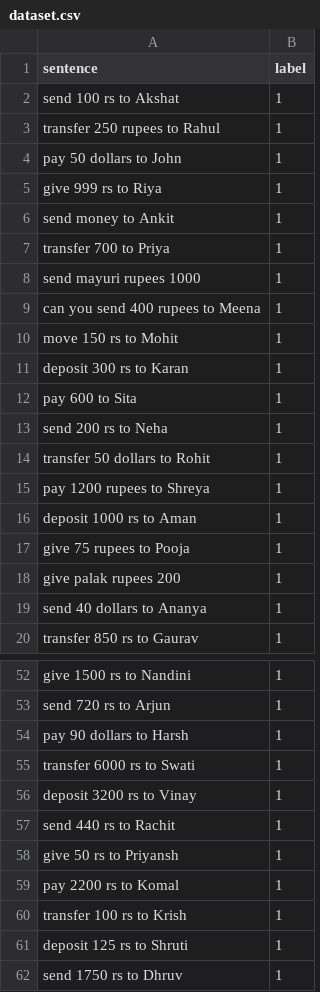
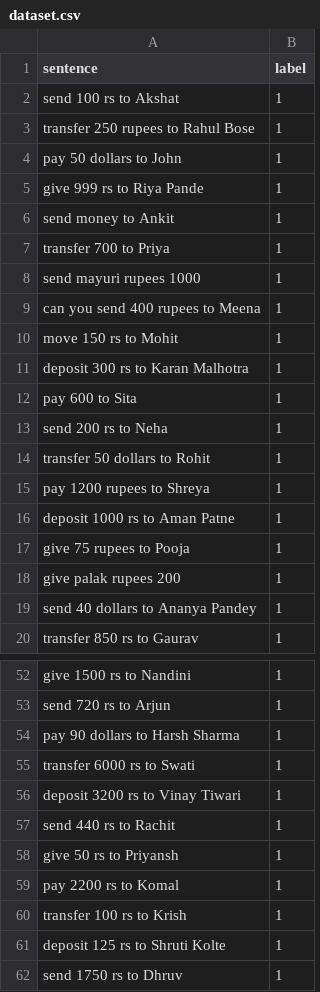
Before and after one commit to ItsGunesh/Hello-UPI, a CSV file: Backend/pythonServer/dataset.csv, drawn as a sheet; only a part is shown, gaps mark what is left out; the diff covers the shown part only.

```diff
--- a/Backend/pythonServer/dataset.csv
+++ b/Backend/pythonServer/dataset.csv
@@ -2,5 +2,5 @@ sentence,label
 "send 100 rs to Akshat",1
-"transfer 250 rupees to Rahul",1
+"transfer 250 rupees to Rahul Bose",1
 "pay 50 dollars to John",1
-"give 999 rs to Riya",1
+"give 999 rs to Riya Pande",1
 "send money to Ankit",1
@@ -10,3 +10,3 @@ sentence,label
 "move 150 rs to Mohit",1
-"deposit 300 rs to Karan",1
+"deposit 300 rs to Karan Malhotra",1
 "pay 600 to Sita",1
@@ -15,6 +15,6 @@ sentence,label
 "pay 1200 rupees to Shreya",1
-"deposit 1000 rs to Aman",1
+"deposit 1000 rs to Aman Patne",1
 "give 75 rupees to Pooja",1
 "give palak rupees 200",1
-"send 40 dollars to Ananya",1
+"send 40 dollars to Ananya Pandey",1
 "transfer 850 rs to Gaurav",1
@@ -53,5 +53,5 @@ sentence,label
 "send 720 rs to Arjun",1
-"pay 90 dollars to Harsh",1
+"pay 90 dollars to Harsh Sharma",1
 "transfer 6000 rs to Swati",1
-"deposit 3200 rs to Vinay",1
+"deposit 3200 rs to Vinay Tiwari",1
 "send 440 rs to Rachit",1
@@ -60,3 +60,3 @@ sentence,label
 "transfer 100 rs to Krish",1
-"deposit 125 rs to Shruti",1
+"deposit 125 rs to Shruti Kolte",1
 "send 1750 rs to Dhruv",1
```
Also changed, not shown: 10 edited cells elsewhere in this file, 4 other files.
